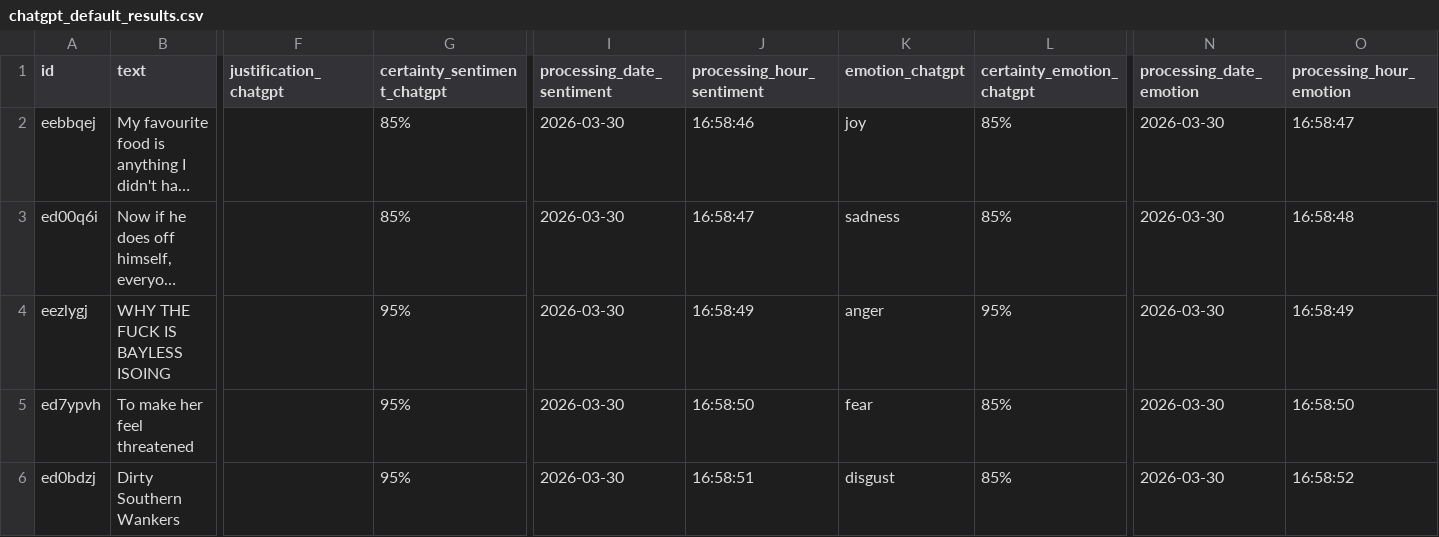
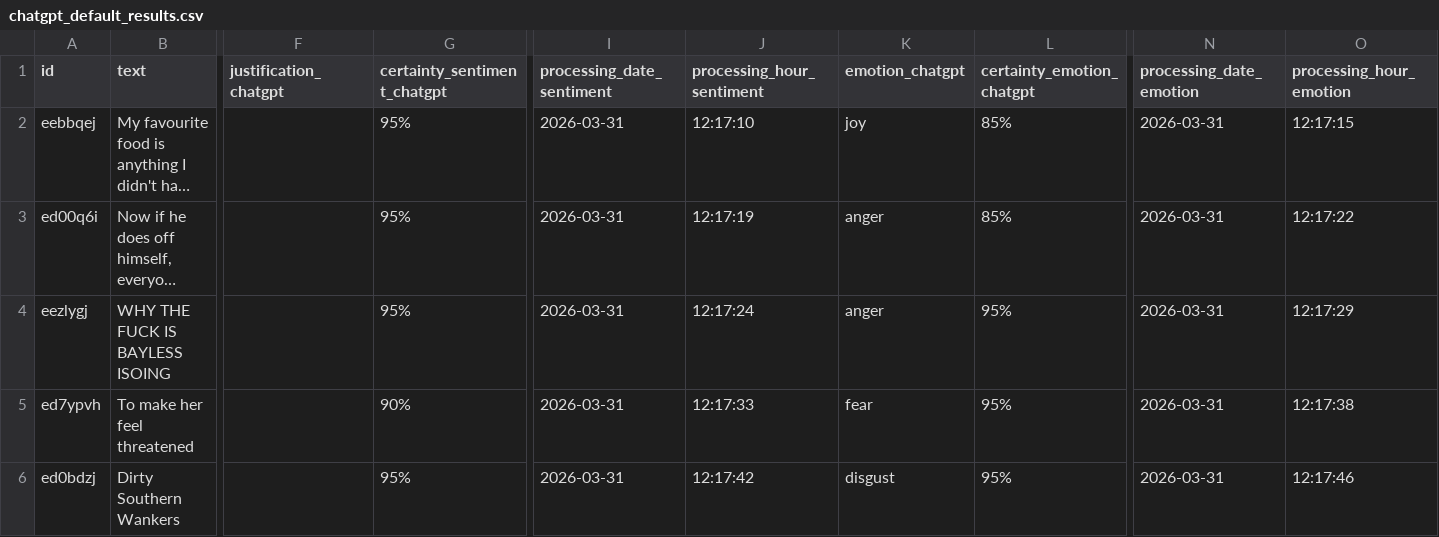
Before and after one commit to Viccgz/TFG, a CSV file: data/results/chatgpt_default_results.csv, drawn as a sheet; only a part is shown, gaps mark what is left out; long unchanged cells end in …; the diff names each change by its address in the sheet, - before the commit and + after, or states it on an @@ line.

```diff
--- a/data/results/chatgpt_default_results.csv
+++ b/data/results/chatgpt_default_results.csv
-G2:G3 (certainty_sentiment_chatgpt): 85%
+G2:G3 (certainty_sentiment_chatgpt): 95%
-I2:I6 (processing_date_sentiment): 2026-03-30
+I2:I6 (processing_date_sentiment): 2026-03-31
-J2 (processing_hour_sentiment): 16:58:46
+J2 (processing_hour_sentiment): 12:17:10
-N2:N6 (processing_date_emotion): 2026-03-30
+N2:N6 (processing_date_emotion): 2026-03-31
-O2 (processing_hour_emotion): 16:58:47
+O2 (processing_hour_emotion): 12:17:15
-J3 (processing_hour_sentiment): 16:58:47
+J3 (processing_hour_sentiment): 12:17:19
-K3 (emotion_chatgpt): sadness
+K3 (emotion_chatgpt): anger
-O3 (processing_hour_emotion): 16:58:48
+O3 (processing_hour_emotion): 12:17:22
-J4 (processing_hour_sentiment): 16:58:49
+J4 (processing_hour_sentiment): 12:17:24
-O4 (processing_hour_emotion): 16:58:49
+O4 (processing_hour_emotion): 12:17:29
-G5 (certainty_sentiment_chatgpt): 95%
+G5 (certainty_sentiment_chatgpt): 90%
-J5 (processing_hour_sentiment): 16:58:50
+J5 (processing_hour_sentiment): 12:17:33
-L5:L6 (certainty_emotion_chatgpt): 85%
+L5:L6 (certainty_emotion_chatgpt): 95%
-O5 (processing_hour_emotion): 16:58:50
+O5 (processing_hour_emotion): 12:17:38
-J6 (processing_hour_sentiment): 16:58:51
+J6 (processing_hour_sentiment): 12:17:42
-O6 (processing_hour_emotion): 16:58:52
+O6 (processing_hour_emotion): 12:17:46
```
Also changed, not shown: data/results/chatgpt_default_sentiment_analysis_results.csv, data/results/chatgpt_default_sentiment_emotion_analysis_results.csv, 7 other files.
